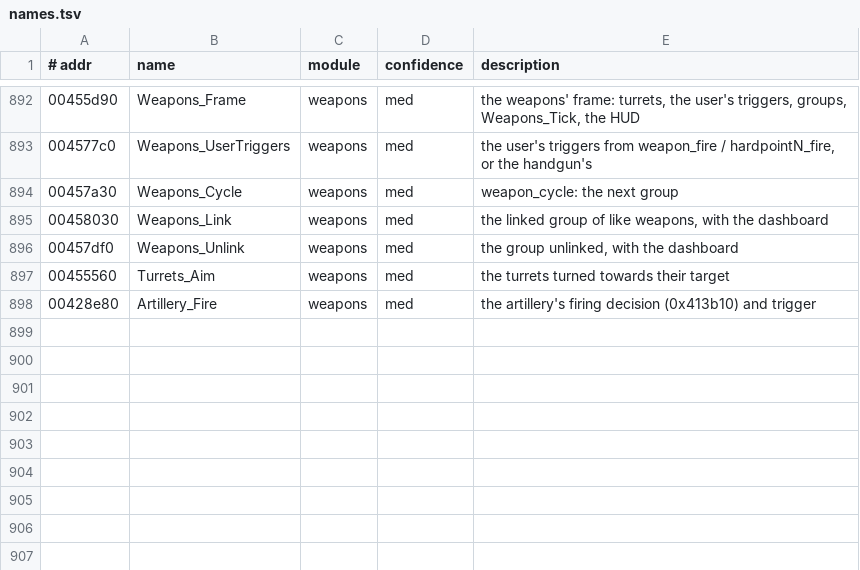
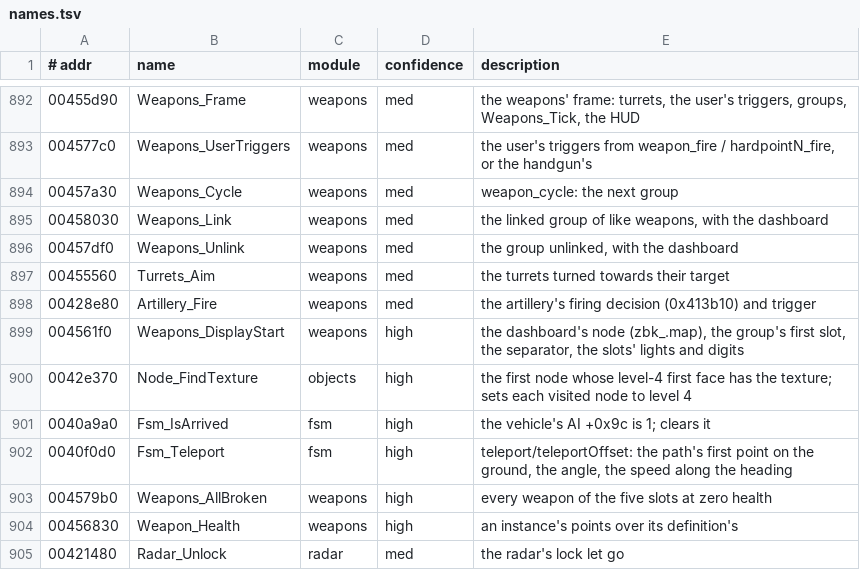
Before and after one commit to emdzej/openi76, a TSV file: tools/ghidra/names.tsv, drawn as a sheet; only a part is shown, gaps mark what is left out.

```diff
--- a/tools/ghidra/names.tsv
+++ b/tools/ghidra/names.tsv
@@ -898 +898,8 @@
 00428e80	Artillery_Fire	weapons	med	the artillery's firing decision (0x413b10) and trigger
+004561f0	Weapons_DisplayStart	weapons	high	the dashboard's node (zbk_.map), the group's first slot, the separator, the slots' lights and digits
+0042e370	Node_FindTexture	objects	high	the first node whose level-4 first face has the texture; sets each visited node to level 4
+0040a9a0	Fsm_IsArrived	fsm	high	the vehicle's AI +0x9c is 1; clears it
+0040f0d0	Fsm_Teleport	fsm	high	teleport/teleportOffset: the path's first point on the ground, the angle, the speed along the heading
+004579b0	Weapons_AllBroken	weapons	high	every weapon of the five slots at zero health
+00456830	Weapon_Health	weapons	high	an instance's points over its definition's
+00421480	Radar_Unlock	radar	med	the radar's lock let go
```
Also changed, not shown: 11 other files.
